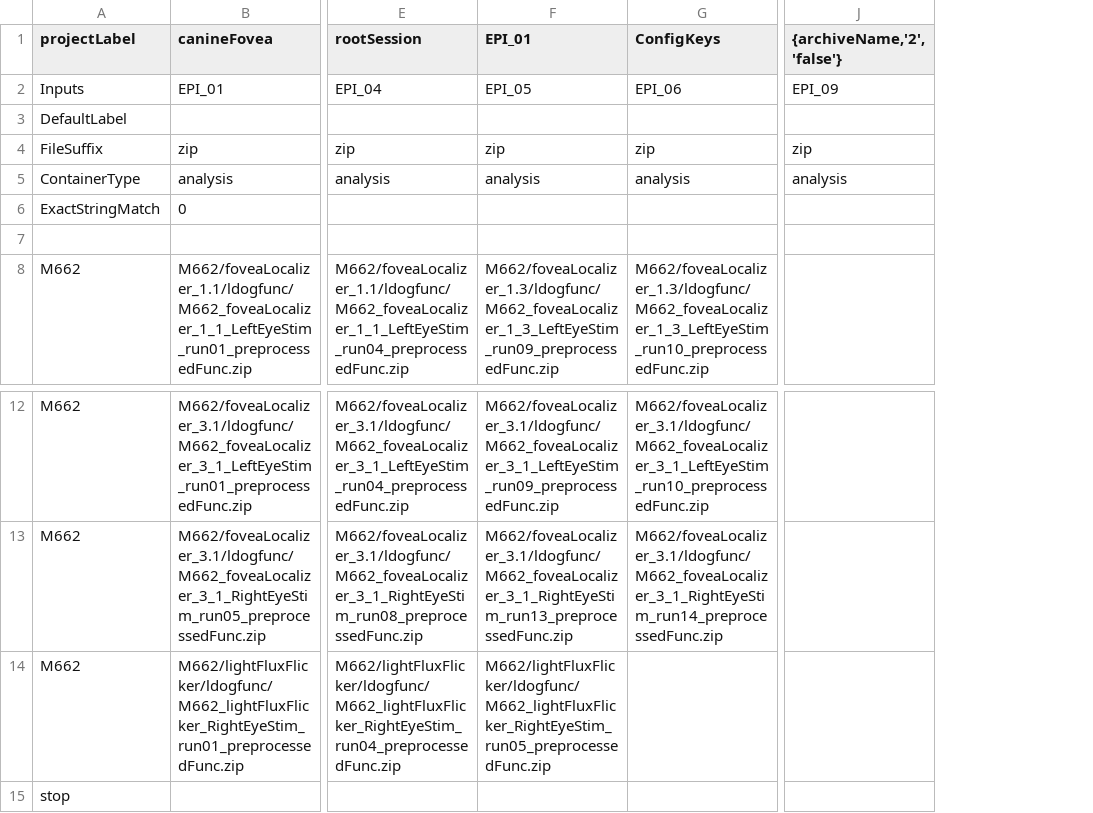
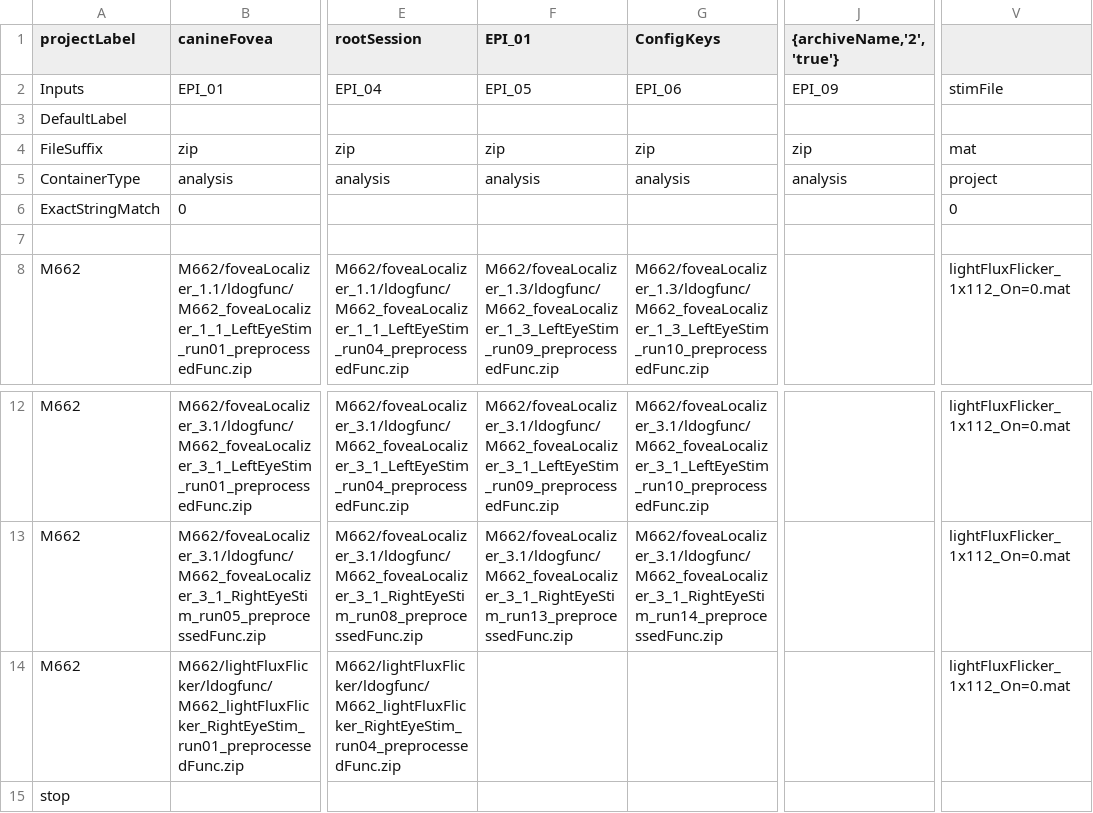
Before and after one commit to gkaguirrelab/mriLDOGAnalysis, a CSV file: submitGears/ldogFixParams.csv, drawn as a sheet; only a part is shown, gaps mark what is left out; the diff names each change by its address in the sheet, - before the commit and + after, or states it on an @@ line.

```diff
--- a/submitGears/ldogFixParams.csv
+++ b/submitGears/ldogFixParams.csv
+column V, rows 2-8: stimFile |  | mat | project | 0 |  | lightFluxFlicker_1x112_On=0.mat; rows 12-14: all lightFluxFlicker_1x112_On=0.mat
-J1: {archiveName,'2','false'}
+J1: {archiveName,'2','true'}
-F14 (EPI_01): M662/lightFluxFlicker/ldogfunc/M662_lightFluxFlicker_RightEyeStim_run05_preprocessedFunc.zip
+F14 (EPI_01): (empty)
```
Also changed, not shown: submitGears/ldogFuncParams.csv.
